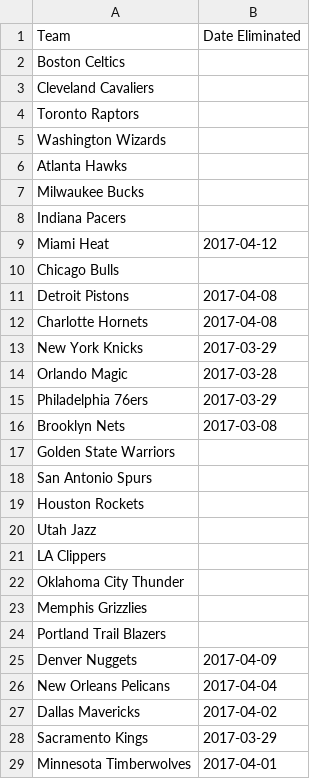
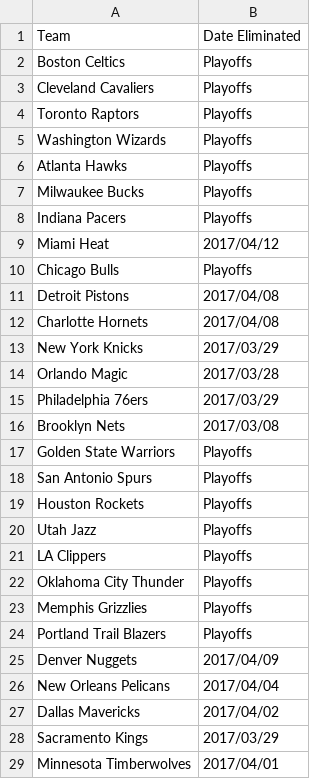
Before and after one commit to JWONG7702/NBAHACKATHON, a CSV file: Playoff_Results_ties.csv, drawn as a sheet; only a part is shown; the diff covers the shown part only.

```diff
--- a/Playoff_Results_ties.csv
+++ b/Playoff_Results_ties.csv
@@ -1,29 +1,29 @@
 Team,Date Eliminated
-Boston Celtics,
-Cleveland Cavaliers,
-Toronto Raptors,
-Washington Wizards,
-Atlanta Hawks,
-Milwaukee Bucks,
-Indiana Pacers,
-Miami Heat,2017-04-12
-Chicago Bulls,
-Detroit Pistons,2017-04-08
-Charlotte Hornets,2017-04-08
-New York Knicks,2017-03-29
-Orlando Magic,2017-03-28
-Philadelphia 76ers,2017-03-29
-Brooklyn Nets,2017-03-08
-Golden State Warriors,
-San Antonio Spurs,
-Houston Rockets,
-Utah Jazz,
-LA Clippers,
-Oklahoma City Thunder,
-Memphis Grizzlies,
-Portland Trail Blazers,
-Denver Nuggets,2017-04-09
-New Orleans Pelicans,2017-04-04
-Dallas Mavericks,2017-04-02
-Sacramento Kings,2017-03-29
-Minnesota Timberwolves,2017-04-01
+Boston Celtics,Playoffs
+Cleveland Cavaliers,Playoffs
+Toronto Raptors,Playoffs
+Washington Wizards,Playoffs
+Atlanta Hawks,Playoffs
+Milwaukee Bucks,Playoffs
+Indiana Pacers,Playoffs
+Miami Heat,2017/04/12
+Chicago Bulls,Playoffs
+Detroit Pistons,2017/04/08
+Charlotte Hornets,2017/04/08
+New York Knicks,2017/03/29
+Orlando Magic,2017/03/28
+Philadelphia 76ers,2017/03/29
+Brooklyn Nets,2017/03/08
+Golden State Warriors,Playoffs
+San Antonio Spurs,Playoffs
+Houston Rockets,Playoffs
+Utah Jazz,Playoffs
+LA Clippers,Playoffs
+Oklahoma City Thunder,Playoffs
+Memphis Grizzlies,Playoffs
+Portland Trail Blazers,Playoffs
+Denver Nuggets,2017/04/09
+New Orleans Pelicans,2017/04/04
+Dallas Mavericks,2017/04/02
+Sacramento Kings,2017/03/29
+Minnesota Timberwolves,2017/04/01
```
Also changed, not shown: 2 edited cells elsewhere in this file, 1 other file.
